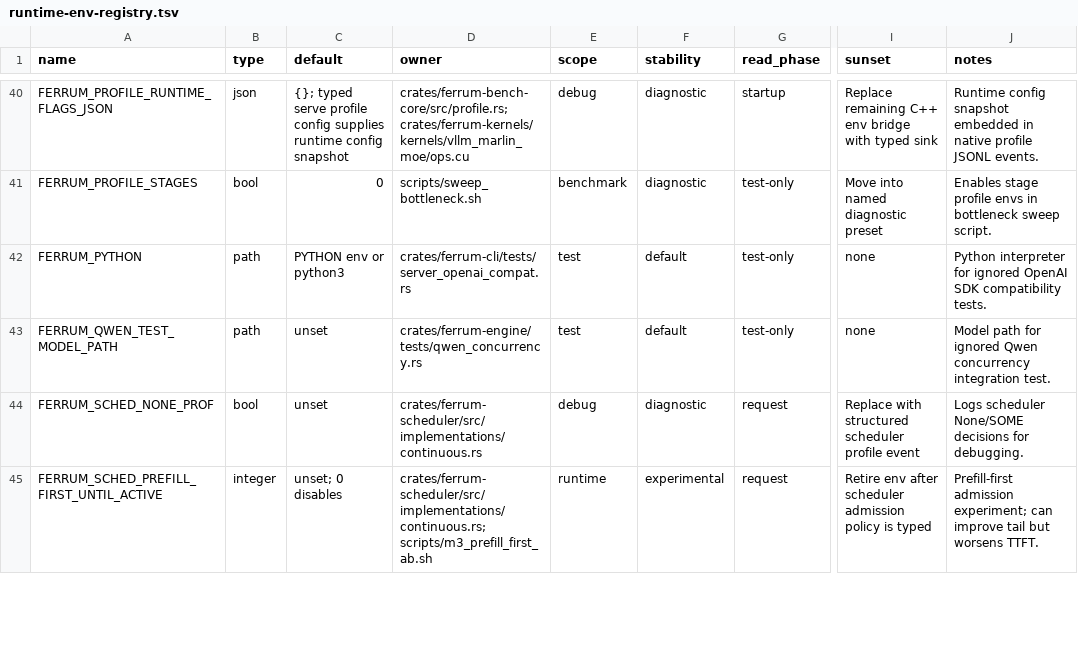
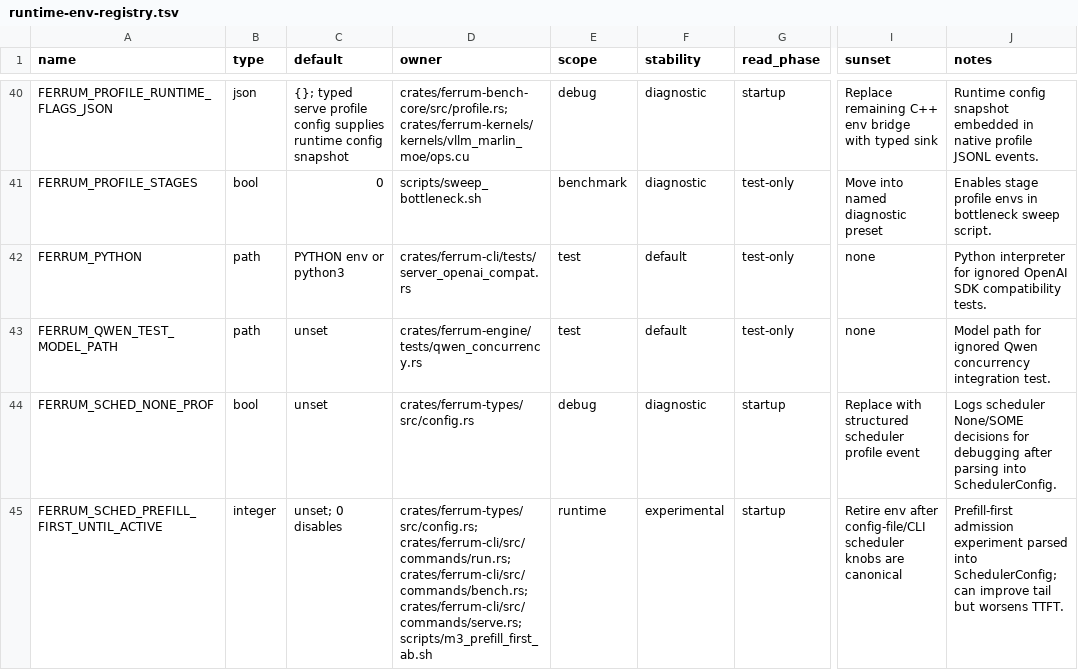
Before and after one commit to sizzlecar/ferrum-infer-rs, a TSV file: docs/runtime-env-registry.tsv, drawn as a sheet; only a part is shown, gaps mark what is left out; the diff covers the shown part only; the diff names each change by its address in the sheet, - before the commit and + after, or states it on an @@ line.

Commit message:
route scheduler env through typed config

```diff
--- a/docs/runtime-env-registry.tsv
+++ b/docs/runtime-env-registry.tsv
-D44 (owner): crates/ferrum-scheduler/src/implementations/continuous.rs
+D44 (owner): crates/ferrum-types/src/config.rs
-G44:G45 (read_phase): request
+G44:G45 (read_phase): startup
-J44 (notes): …decisions for debugging.
+J44 (notes): …decisions for debugging after parsing into SchedulerConfig.
-D45 (owner): crates/ferrum-scheduler/src/implementations/continuous.rs; scripts/m3_prefill_first_ab.sh
+D45 (owner): crates/ferrum-types/src/config.rs; crates/ferrum-cli/src/commands/run.rs; crates/ferrum-cli/src/commands/bench.rs; crates/ferrum-cli/src/commands/serve.rs; scripts/m3_prefill_first_ab.sh
-I45 (sunset): …env after scheduler admission policy is typed
+I45 (sunset): …env after config-file/CLI scheduler knobs are canonical
-J45 (notes): Prefill-first admission experiment; can improve…
+J45 (notes): Prefill-first admission experiment parsed into SchedulerConfig; can improve…
```
Also changed, not shown: 8 edited cells elsewhere in this file, 9 other files.
